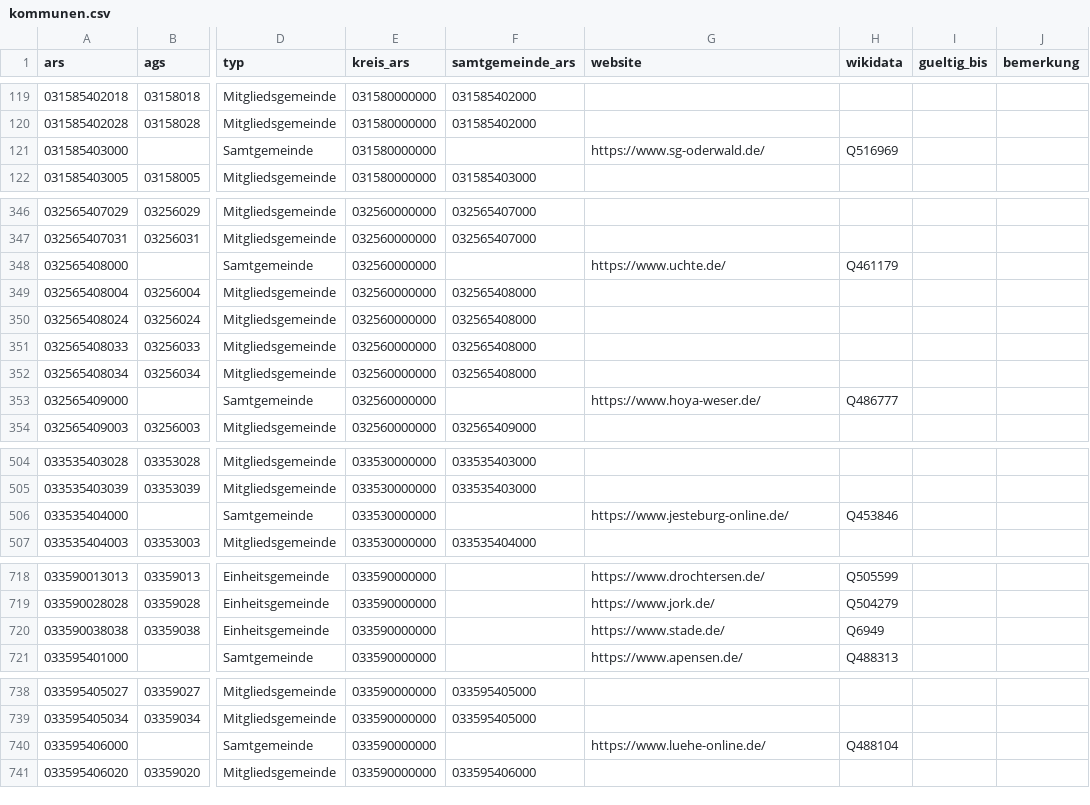
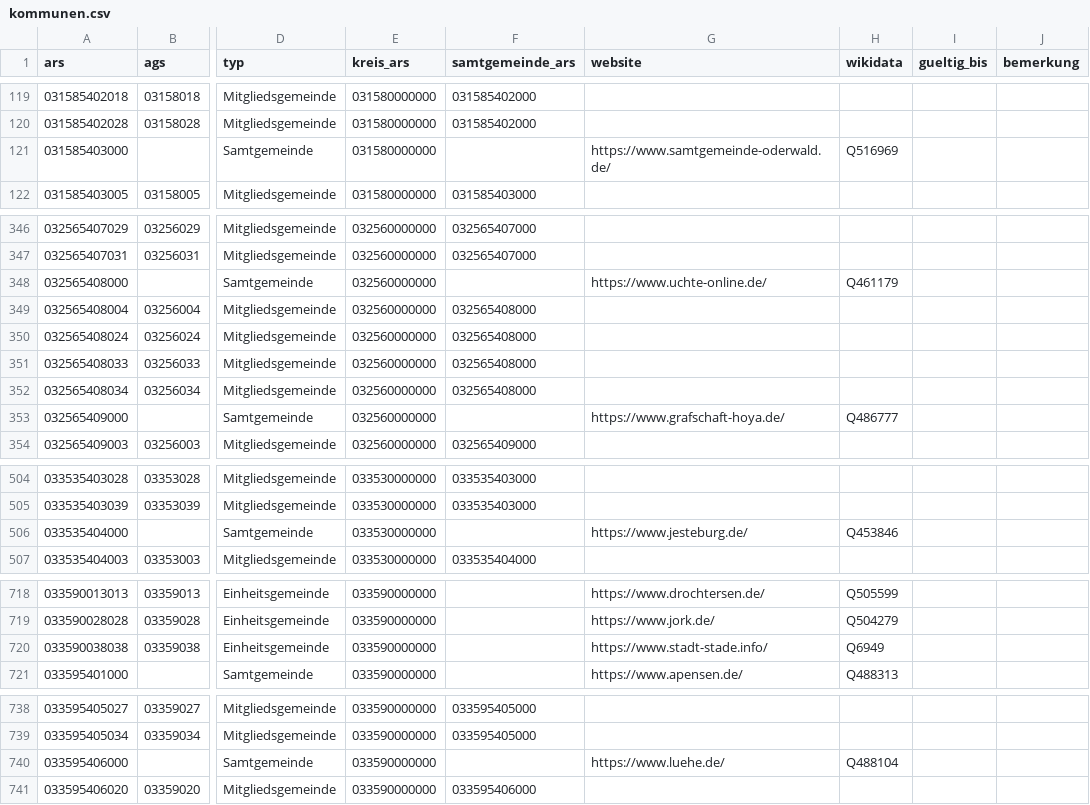
Before and after one commit to oleole712/ris-niedersachsen, a CSV file: data/kommunen.csv, drawn as a sheet; only a part is shown, gaps mark what is left out; the diff covers the shown part only; the diff names each change by its address in the sheet, - before the commit and + after, or states it on an @@ line.

```diff
--- a/data/kommunen.csv
+++ b/data/kommunen.csv
-G121 (website): https://www.sg-oderwald.de/
+G121 (website): https://www.samtgemeinde-oderwald.de/
-G348 (website): https://www.uchte.de/
+G348 (website): https://www.uchte-online.de/
-G353 (website): https://www.hoya-weser.de/
+G353 (website): https://www.grafschaft-hoya.de/
-G506 (website): https://www.jesteburg-online.de/
+G506 (website): https://www.jesteburg.de/
-G720 (website): https://www.stade.de/
+G720 (website): https://www.stadt-stade.info/
-G740 (website): https://www.luehe-online.de/
+G740 (website): https://www.luehe.de/
```
Also changed, not shown: 1 edited cell elsewhere in this file, data/ris.csv, 1 other file.
